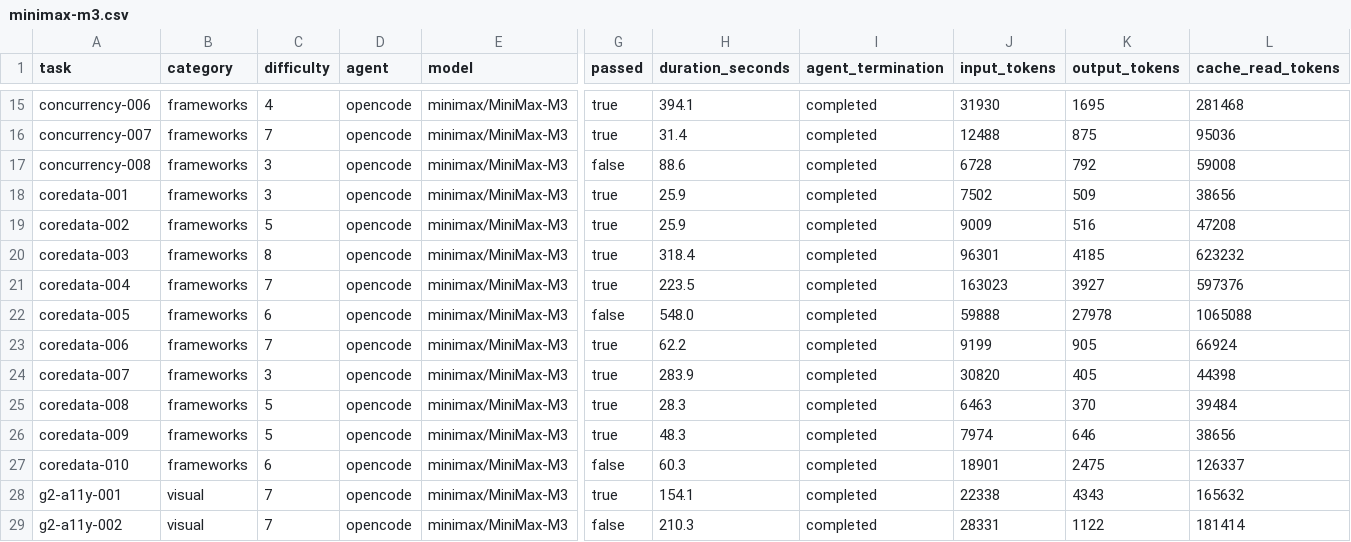
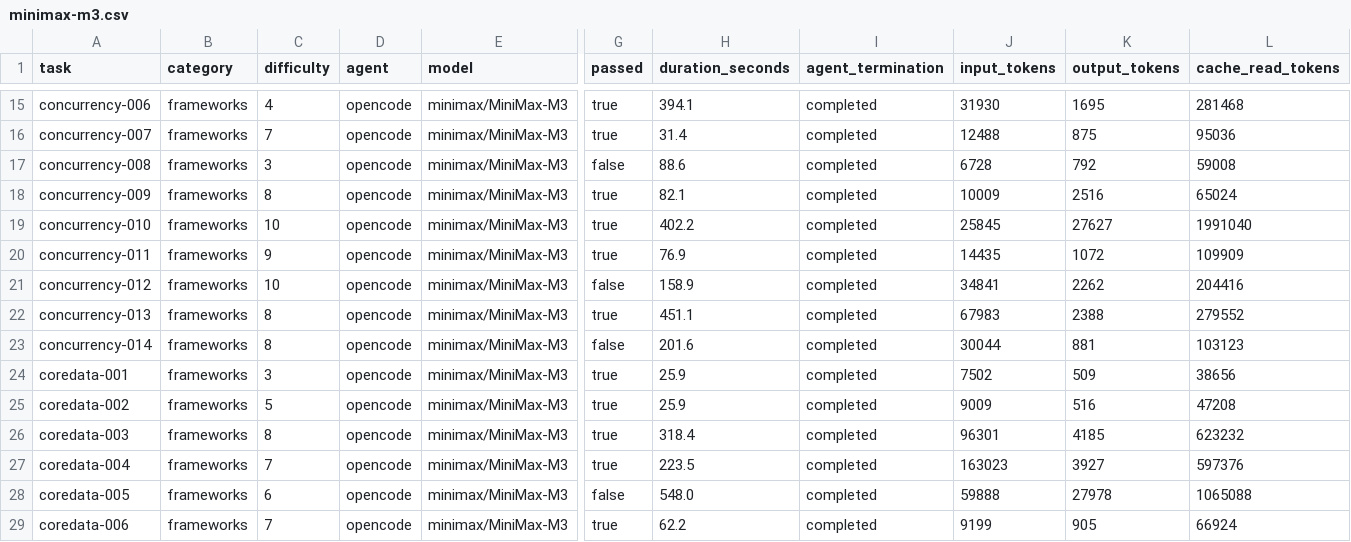
Before and after one commit to afterxleep/applebench-harness, a CSV file: Reports/minimax-m3.csv, drawn as a sheet; only a part is shown, gaps mark what is left out; the shorter side is filled out with more unchanged rows; rows hold the shown columns only; the diff names each change by its address in the sheet, - before the commit and + after, or states it on an @@ line.

```diff
--- a/Reports/minimax-m3.csv
+++ b/Reports/minimax-m3.csv
+row 18: concurrency-009 | frameworks | 8 | opencode | minimax/MiniMax-M3 | true | 82.1 | completed | 10009 | 2516 | 65024
+row 19: concurrency-010 | frameworks | 10 | opencode | minimax/MiniMax-M3 | true | 402.2 | completed | 25845 | 27627 | 1991040
+row 20: concurrency-011 | frameworks | 9 | opencode | minimax/MiniMax-M3 | true | 76.9 | completed | 14435 | 1072 | 109909
+row 21: concurrency-012 | frameworks | 10 | opencode | minimax/MiniMax-M3 | false | 158.9 | completed | 34841 | 2262 | 204416
+row 22: concurrency-013 | frameworks | 8 | opencode | minimax/MiniMax-M3 | true | 451.1 | completed | 67983 | 2388 | 279552
+row 23: concurrency-014 | frameworks | 8 | opencode | minimax/MiniMax-M3 | false | 201.6 | completed | 30044 | 881 | 103123
```
Also changed, not shown: Reports/minimax-m2-7.csv, site/_data/benchmarks/minimax-m2-7.csv, 8 other files.
